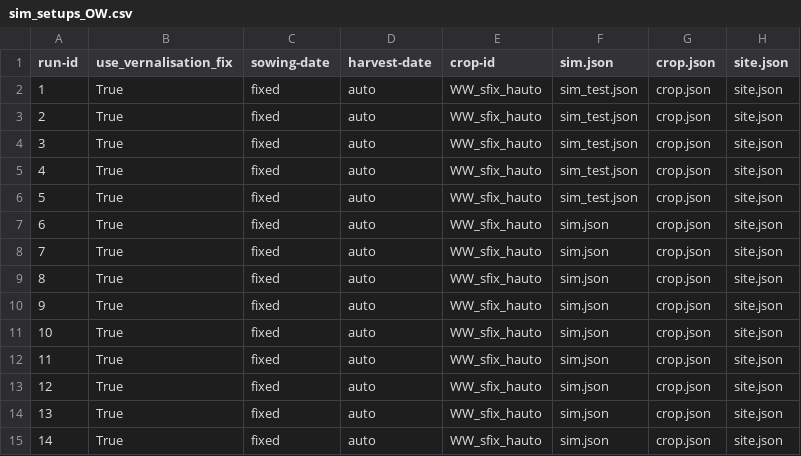
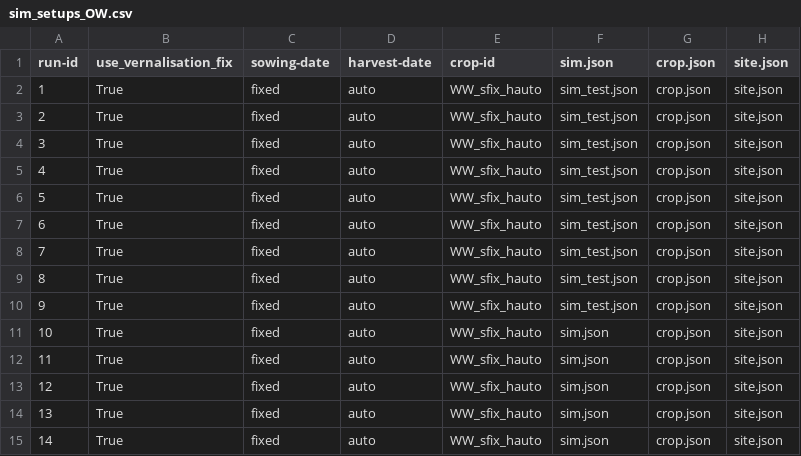
Before and after one commit to zalf-rpm/clim4cast, a CSV file: sim_setups_OW.csv, drawn as a sheet; only a part is shown; the diff names each change by its address in the sheet, - before the commit and + after, or states it on an @@ line.

Commit message:
Update sim_setups_OW.csv

```diff
--- a/sim_setups_OW.csv
+++ b/sim_setups_OW.csv
-F7:F10 (sim.json): sim.json
+F7:F10 (sim.json): sim_test.json
```
